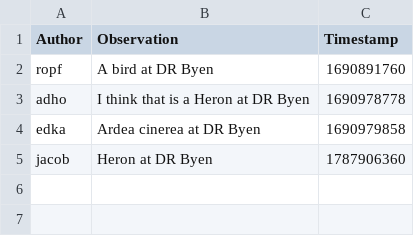
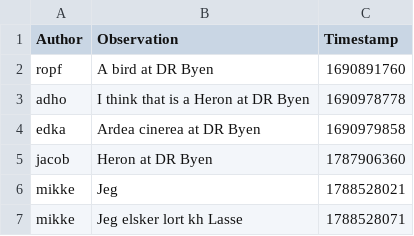
Before and after one commit to ITU-BDSA2026-GROUP13/Bison, a CSV file: Bison.CLI/bison_observe_cli_db.csv, drawn as a sheet; the diff names each change by its address in the sheet, - before the commit and + after, or states it on an @@ line.

```diff
--- a/Bison.CLI/bison_observe_cli_db.csv
+++ b/Bison.CLI/bison_observe_cli_db.csv
+row 6: mikke | Jeg | 1788528021
+row 7: mikke | Jeg elsker lort kh Lasse | 1788528071
```
Also changed, not shown: 19 other files.
